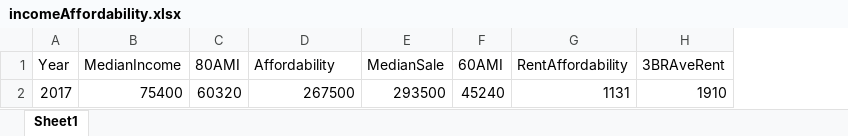
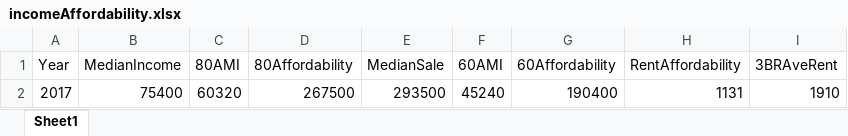
Before and after one commit to asternaut/slc-housing-dashboard-2, an Excel workbook: Data/incomeAffordability.xlsx, sheet Sheet1, drawn as a sheet; values as stored, in another font and other column widths than the file's, no borders; the diff names each change by its address in the sheet, - before the commit and + after, or states it on an @@ line.

Commit message:
income affordability file with 60%ami information added

```diff
--- a/Data/incomeAffordability.xlsx (sheet Sheet1)
+++ b/Data/incomeAffordability.xlsx (sheet Sheet1)
+column G (60Affordability), row 2: 190400
-D1: Affordability
+D1: 80Affordability
```
